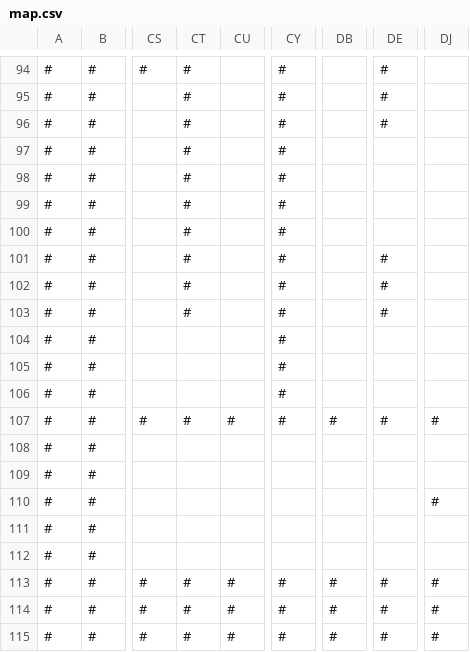
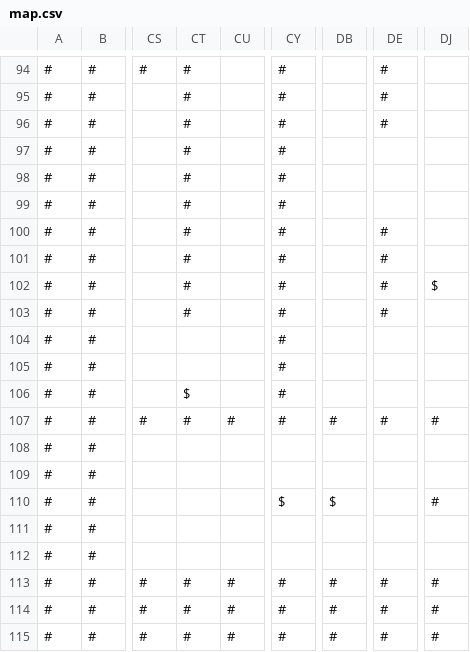
Before and after one commit to HideinCoffee/SP1Framework, a CSV file: SP1Framework/maps/map.csv, drawn as a sheet; only a part is shown, gaps mark what is left out; the diff covers the shown part only; the diff names each change by its address in the sheet, - before the commit and + after, or states it on an @@ line.

```diff
--- a/SP1Framework/maps/map.csv
+++ b/SP1Framework/maps/map.csv
-DE100: (empty)
+DE100: #
-DJ102: (empty)
+DJ102: $
-CT106: (empty)
+CT106: $
-CY110: (empty)
+CY110: $
-DB110: (empty)
+DB110: $
```
Also changed, not shown: 1 added row, 1 removed row and 60 edited cells elsewhere in this file, 18 other files.
